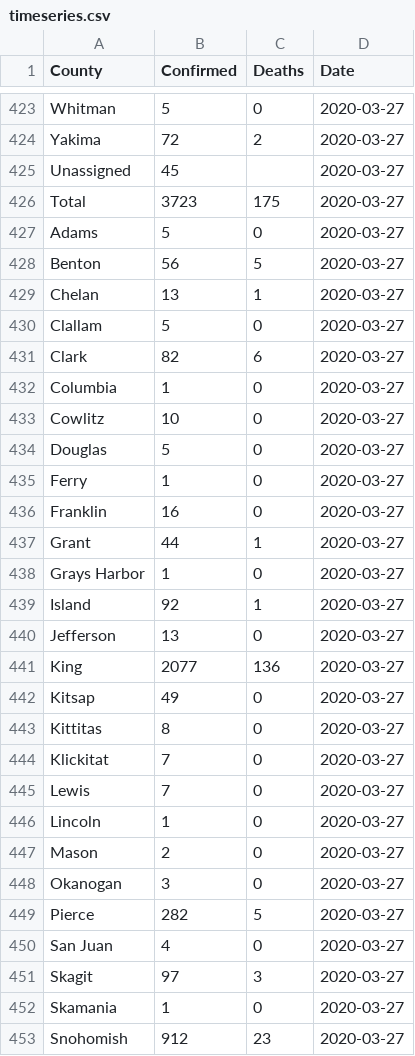
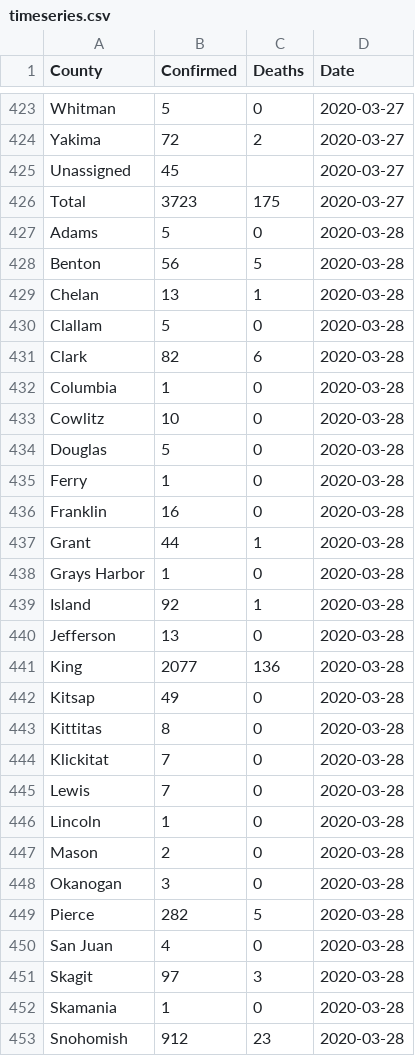
Before and after one commit to btahir/covid_dz, a CSV file: covid_data/timeseries.csv, drawn as a sheet; only a part is shown, gaps mark what is left out; the diff covers the shown part only.

```diff
--- a/covid_data/timeseries.csv
+++ b/covid_data/timeseries.csv
@@ -426,28 +426,28 @@ Unassigned,45, ,2020-03-27
 Total,3723,175,2020-03-27
-Adams,5,0,2020-03-27
-Benton,56,5,2020-03-27
-Chelan,13,1,2020-03-27
-Clallam,5,0,2020-03-27
-Clark,82,6,2020-03-27
-Columbia,1,0,2020-03-27
-Cowlitz,10,0,2020-03-27
-Douglas,5,0,2020-03-27
-Ferry,1,0,2020-03-27
-Franklin,16,0,2020-03-27
-Grant,44,1,2020-03-27
-Grays Harbor,1,0,2020-03-27
-Island,92,1,2020-03-27
-Jefferson,13,0,2020-03-27
-King,2077,136,2020-03-27
-Kitsap,49,0,2020-03-27
-Kittitas,8,0,2020-03-27
-Klickitat,7,0,2020-03-27
-Lewis,7,0,2020-03-27
-Lincoln,1,0,2020-03-27
-Mason,2,0,2020-03-27
-Okanogan,3,0,2020-03-27
-Pierce,282,5,2020-03-27
-San Juan,4,0,2020-03-27
-Skagit,97,3,2020-03-27
-Skamania,1,0,2020-03-27
-Snohomish,912,23,2020-03-27
+Adams,5,0,2020-03-28
+Benton,56,5,2020-03-28
+Chelan,13,1,2020-03-28
+Clallam,5,0,2020-03-28
+Clark,82,6,2020-03-28
+Columbia,1,0,2020-03-28
+Cowlitz,10,0,2020-03-28
+Douglas,5,0,2020-03-28
+Ferry,1,0,2020-03-28
+Franklin,16,0,2020-03-28
+Grant,44,1,2020-03-28
+Grays Harbor,1,0,2020-03-28
+Island,92,1,2020-03-28
+Jefferson,13,0,2020-03-28
+King,2077,136,2020-03-28
+Kitsap,49,0,2020-03-28
+Kittitas,8,0,2020-03-28
+Klickitat,7,0,2020-03-28
+Lewis,7,0,2020-03-28
+Lincoln,1,0,2020-03-28
+Mason,2,0,2020-03-28
+Okanogan,3,0,2020-03-28
+Pierce,282,5,2020-03-28
+San Juan,4,0,2020-03-28
+Skagit,97,3,2020-03-28
+Skamania,1,0,2020-03-28
+Snohomish,912,23,2020-03-28
```
Also changed, not shown: 9 edited cells elsewhere in this file, 1 other file.
